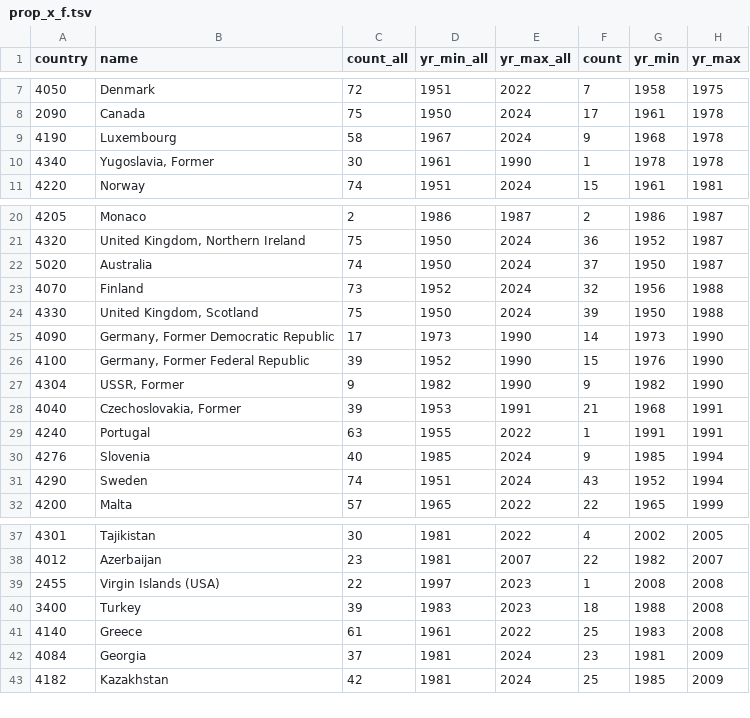
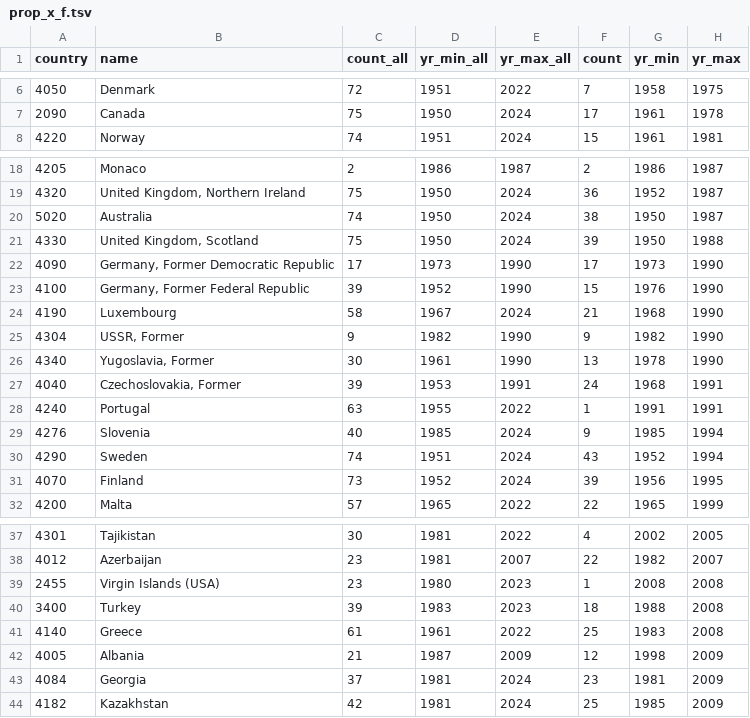
Before and after one commit to klpn/static-dust, a TSV file: postdata/2024-12-09-quiz/prop_x_f.tsv, drawn as a sheet; only a part is shown, gaps mark what is left out; the diff covers the shown part only.

```diff
--- a/postdata/2024-12-09-quiz/prop_x_f.tsv
+++ b/postdata/2024-12-09-quiz/prop_x_f.tsv
@@ -8,4 +7,2 @@ country	name	count_all	yr_min_all	yr_max_all	count	yr_min	yr_max
 2090	Canada	75	1950	2024	17	1961	1978
-4190	Luxembourg	58	1967	2024	9	1968	1978
-4340	Yugoslavia, Former	30	1961	1990	1	1978	1978
 4220	Norway	74	1951	2024	15	1961	1981
@@ -21,9 +19,10 @@ country	name	count_all	yr_min_all	yr_max_all	count	yr_min	yr_max
 4320	United Kingdom, Northern Ireland	75	1950	2024	36	1952	1987
-5020	Australia	74	1950	2024	37	1950	1987
-4070	Finland	73	1952	2024	32	1956	1988
+5020	Australia	74	1950	2024	38	1950	1987
 4330	United Kingdom, Scotland	75	1950	2024	39	1950	1988
-4090	Germany, Former Democratic Republic	17	1973	1990	14	1973	1990
+4090	Germany, Former Democratic Republic	17	1973	1990	17	1973	1990
 4100	Germany, Former Federal Republic	39	1952	1990	15	1976	1990
+4190	Luxembourg	58	1967	2024	21	1968	1990
 4304	USSR, Former	9	1982	1990	9	1982	1990
-4040	Czechoslovakia, Former	39	1953	1991	21	1968	1991
+4340	Yugoslavia, Former	30	1961	1990	13	1978	1990
+4040	Czechoslovakia, Former	39	1953	1991	24	1968	1991
 4240	Portugal	63	1955	2022	1	1991	1991
@@ -31,2 +30,3 @@ country	name	count_all	yr_min_all	yr_max_all	count	yr_min	yr_max
 4290	Sweden	74	1951	2024	43	1952	1994
+4070	Finland	73	1952	2024	39	1956	1995
 4200	Malta	57	1965	2022	22	1965	1999
@@ -38,5 +38,6 @@ country	name	count_all	yr_min_all	yr_max_all	count	yr_min	yr_max
 4012	Azerbaijan	23	1981	2007	22	1982	2007
-2455	Virgin Islands (USA)	22	1997	2023	1	2008	2008
+2455	Virgin Islands (USA)	23	1980	2023	1	2008	2008
 3400	Turkey	39	1983	2023	18	1988	2008
 4140	Greece	61	1961	2022	25	1983	2008
+4005	Albania	21	1987	2009	12	1998	2009
 4084	Georgia	37	1981	2024	23	1981	2009
```
Also changed, not shown: 1 added row, 1 removed row and 8 edited cells elsewhere in this file, postdata/2024-12-09-quiz/prop_x_m.tsv.
